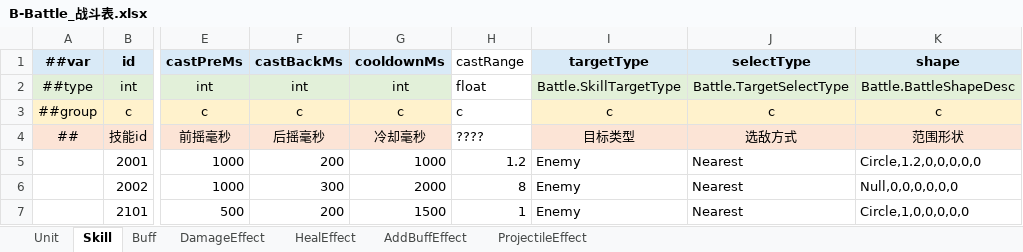
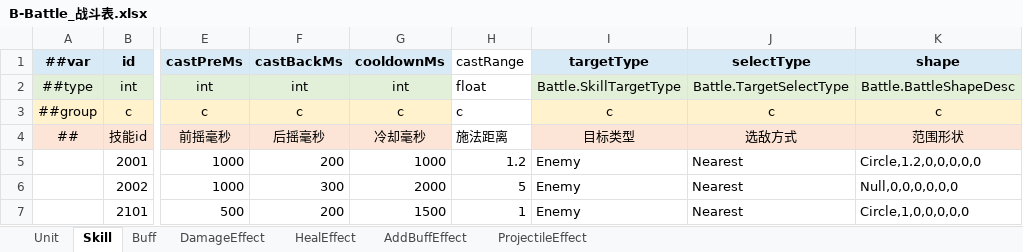
Before and after one commit to reallyZiyang/HybridUnit, an Excel workbook: Excels/Excels/B-Battle_战斗表.xlsx, sheet Skill, drawn as a sheet; only a part is shown, gaps mark what is left out; values as stored, in another font and other column widths than the file's, no borders; charts and pictures not drawn; the diff names each change by its address in the sheet, - before the commit and + after, or states it on an @@ line.

```diff
--- a/Excels/Excels/B-Battle_战斗表.xlsx (sheet Skill)
+++ b/Excels/Excels/B-Battle_战斗表.xlsx (sheet Skill)
-H4 (castRange): ????
+H4 (castRange): 施法距离
-H6 (castRange): 8
+H6 (castRange): 5
```
Also changed, not shown: sheet DamageEffect, sheet HealEffect, sheet Unit, charts or pictures, Excels/Excels/__enums__.xlsx, 24 other files.
